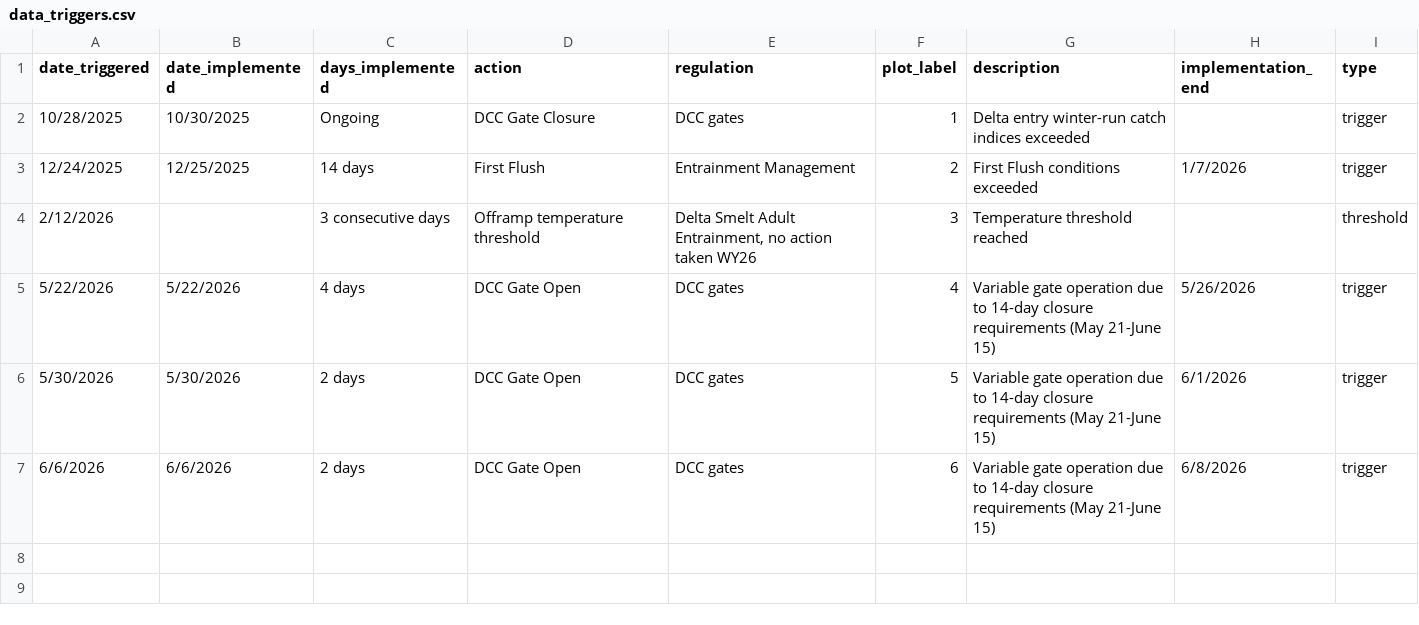
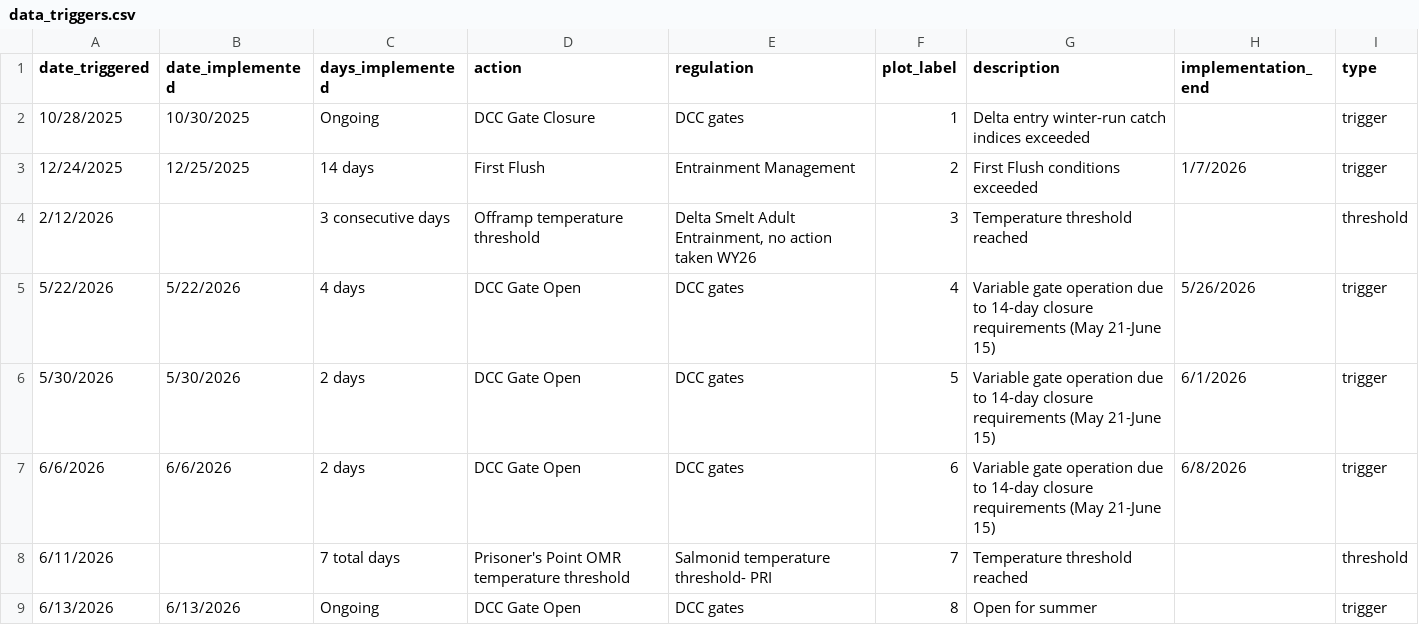
Before and after one commit to BDO-Science/samt_smt_assessments, a CSV file: data_raw/data_triggers.csv, drawn as a sheet.

Commit message:
Hydro assessment: updated figure with triggers to include salmon temp threshold reached at PRI. Tested with render.

```diff
--- a/data_raw/data_triggers.csv
+++ b/data_raw/data_triggers.csv
@@ -7 +7,3 @@
 6/6/2026,6/6/2026,2 days,DCC Gate Open,DCC gates,6,Variable gate operation due to 14-day closure requirements (May 21-June 15),6/8/2026,trigger
+6/11/2026,,7 total days,Prisoner's Point OMR temperature threshold,Salmonid temperature threshold- PRI,7,Temperature threshold reached,,threshold
+6/13/2026,6/13/2026,Ongoing,DCC Gate Open,DCC gates,8,Open for summer,,trigger
```
Also changed, not shown: 11 other files.
